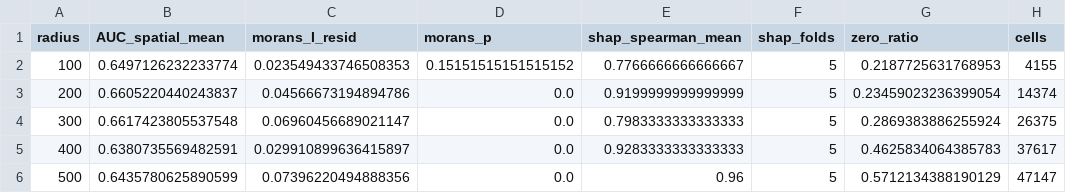
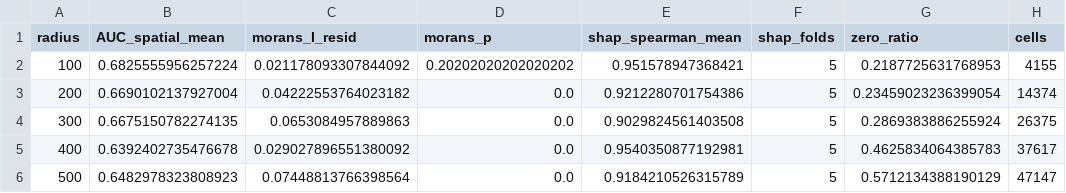
Before and after one commit to 137721017-ctrl/TGIS_school_safety, a CSV file: experiments/E13_split_categories/results/drug_alcohol_diagnostics.csv, drawn as a sheet.

Commit message:
Unify the E13 split datasets across buffer radii
- rebuild ny_cells_drug_alcohol_r{100..500}.csv with the school-level features
  recomputed at the matching radius; the previous non-baseline files reused the
  300 m street-view ratios together with that radius's rasters, so the
  multiscale comparison mixed two calibres
- regenerate the E13 result tables and the split-target calibration/PR files
- verified: a fresh run of code/analysis/e13_suite.py reproduces every
  committed E13 dataset and result table with zero difference
- note for the manuscript: the drugs & alcohol multiscale AUC range becomes
  0.721-0.756 (was 0.734-0.743) and the exposure R2 becomes 0.344 / 0.351

```diff
--- a/experiments/E13_split_categories/results/drug_alcohol_diagnostics.csv
+++ b/experiments/E13_split_categories/results/drug_alcohol_diagnostics.csv
@@ -1,6 +1,6 @@
 radius,AUC_spatial_mean,morans_I_resid,morans_p,shap_spearman_mean,shap_folds,zero_ratio,cells
-100,0.6497126232233774,0.023549433746508353,0.15151515151515152,0.7766666666666667,5,0.2187725631768953,4155
-200,0.6605220440243837,0.04566673194894786,0.0,0.9199999999999999,5,0.23459023236399054,14374
-300,0.6617423805537548,0.06960456689021147,0.0,0.7983333333333333,5,0.2869383886255924,26375
-400,0.6380735569482591,0.029910899636415897,0.0,0.9283333333333333,5,0.4625834064385783,37617
-500,0.6435780625890599,0.07396220494888356,0.0,0.96,5,0.5712134388190129,47147
+100,0.6825555956257224,0.021178093307844092,0.20202020202020202,0.951578947368421,5,0.2187725631768953,4155
+200,0.6690102137927004,0.04222553764023182,0.0,0.9212280701754386,5,0.23459023236399054,14374
+300,0.6675150782274135,0.0653084957889863,0.0,0.9029824561403508,5,0.2869383886255924,26375
+400,0.6392402735476678,0.029027896551380092,0.0,0.9540350877192981,5,0.4625834064385783,37617
+500,0.6482978323808923,0.07448813766398564,0.0,0.9184210526315789,5,0.5712134388190129,47147
```
Also changed, not shown: experiments/E01_multiscale_buffer/results/figures/ny_pr_r300_drug_alcohol.csv, experiments/E13_split_categories/results/drug_alcohol_ablation.csv, 13 other files.
